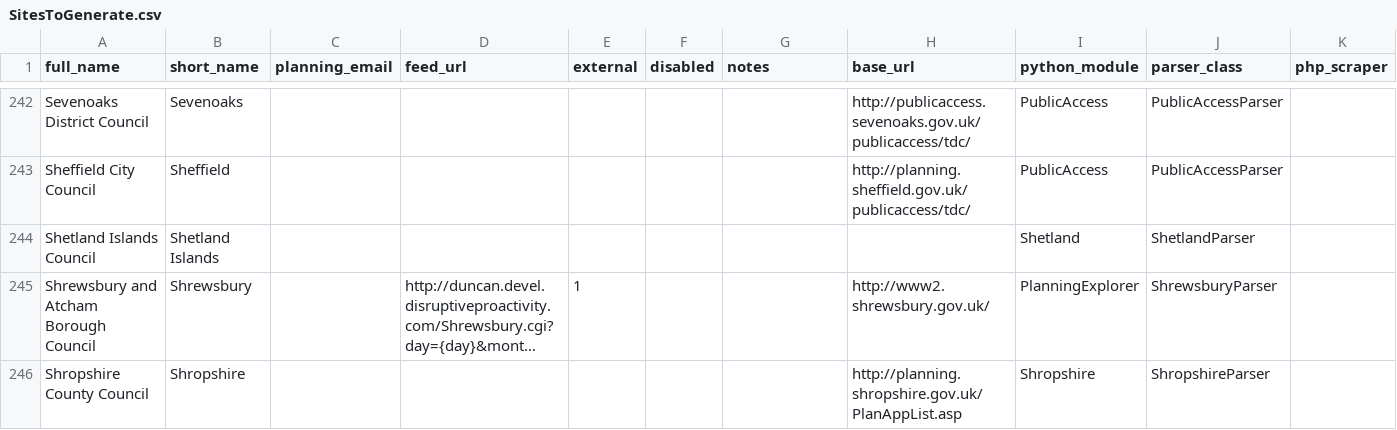
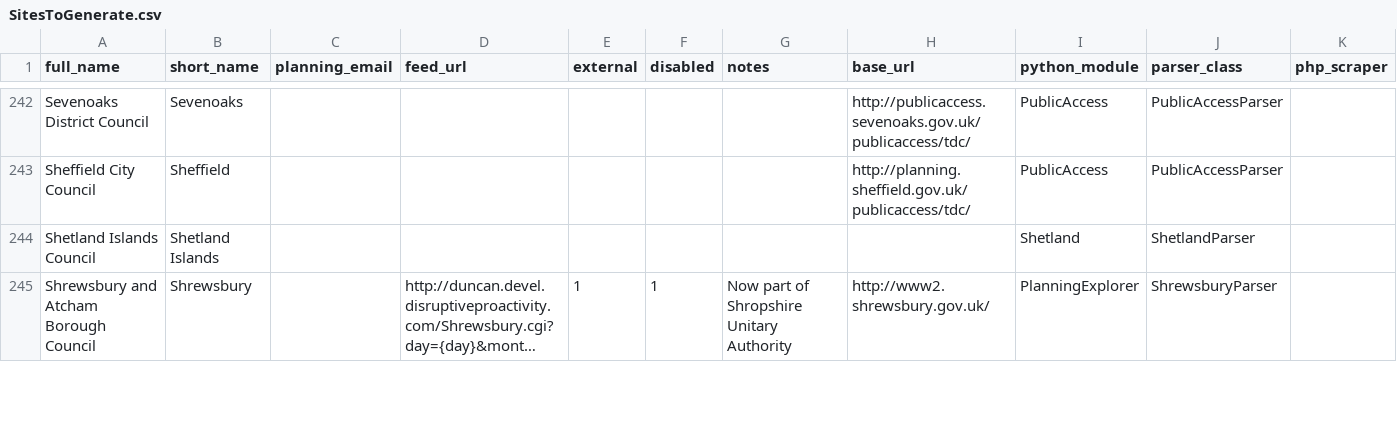
Before and after one commit to openaustralia/planningalerts, a CSV file: SitesToGenerate.csv, drawn as a sheet; only a part is shown, gaps mark what is left out; long unchanged cells end in …; removed rows and columns are numbered as before the commit, all else as after; the diff covers the shown part only; the diff names each change by its address in the sheet, - before the commit and + after, or states it on an @@ line.

Commit message:
Change Shropshire to the new unitary authority's site.
Disable: Oswestry, Bridgnorth, Shrewsbury, South Shropshire.

```diff
--- a/SitesToGenerate.csv
+++ b/SitesToGenerate.csv
-F245 (disabled): (empty)
+F245 (disabled): 1
-G245 (notes): (empty)
+G245 (notes): Now part of Shropshire Unitary Authority
-row 246: Shropshire County Council | Shropshire |  |  |  |  |  | http://planning.shropshire.gov.uk/PlanAppList.asp | Shropshire | ShropshireParser
```
Also changed, not shown: 1 added row and 5 edited cells elsewhere in this file.
